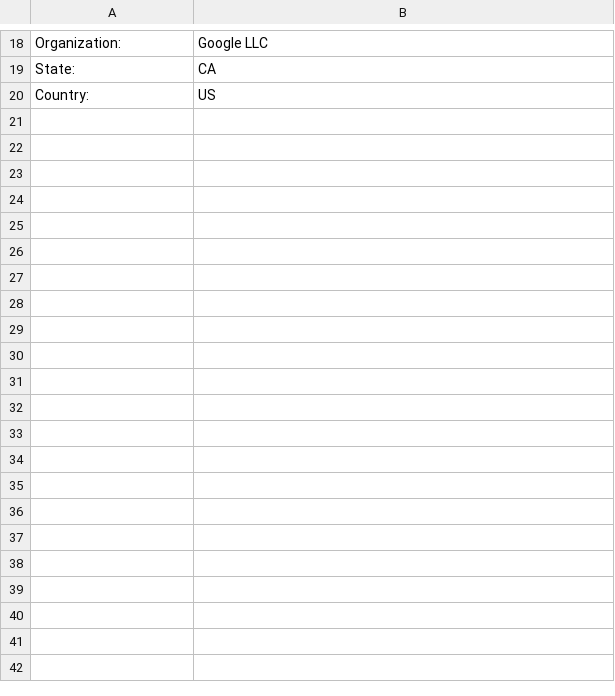
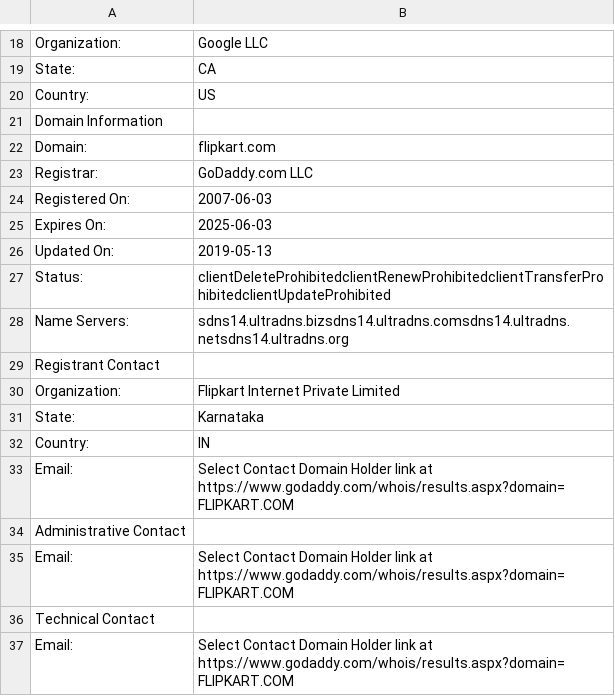
Before and after one commit to felixfaisal/infogather, a CSV file: domain.csv, drawn as a sheet; only a part is shown, gaps mark what is left out; the diff names each change by its address in the sheet, - before the commit and + after, or states it on an @@ line.

Commit message:
Appending results of flipkart.com

```diff
--- a/domain.csv
+++ b/domain.csv
+row 21: Domain Information
+row 22: Domain: | flipkart.com
+row 23: Registrar: | GoDaddy.com LLC
+row 24: Registered On: | 2007-06-03
+row 25: Expires On: | 2025-06-03
+row 26: Updated On: | 2019-05-13
+row 27: Status: | clientDeleteProhibitedclientRenewProhibitedclientTransferProhibitedclientUpdateProhibited
+row 28: Name Servers: | sdns14.ultradns.bizsdns14.ultradns.comsdns14.ultradns.netsdns14.ultradns.org
+row 29: Registrant Contact
+row 30: Organization: | Flipkart Internet Private Limited
+row 31: State: | Karnataka
+row 32: Country: | IN
+row 33: Email: | Select Contact Domain Holder link at https://www.godaddy.com/whois/results.aspx?domain=FLIPKART.COM
+row 34: Administrative Contact
+row 35: Email: | Select Contact Domain Holder link at https://www.godaddy.com/whois/results.aspx?domain=FLIPKART.COM
+row 36: Technical Contact
+row 37: Email: | Select Contact Domain Holder link at https://www.godaddy.com/whois/results.aspx?domain=FLIPKART.COM
```
Also changed, not shown: 1 other file.
